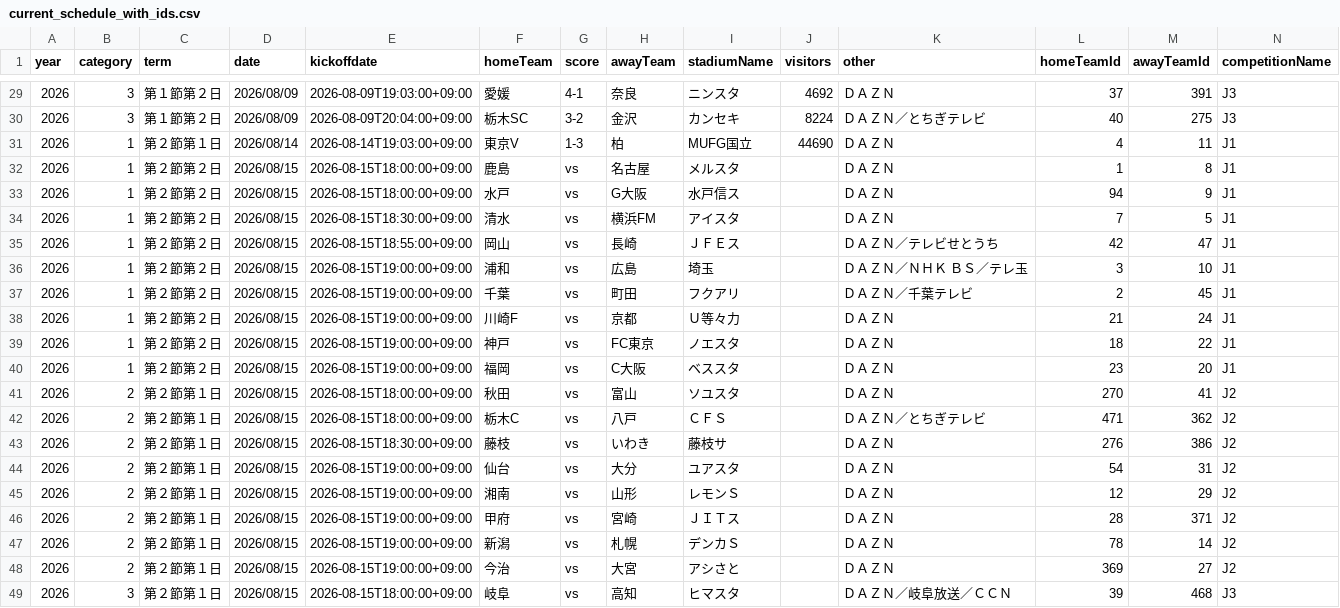
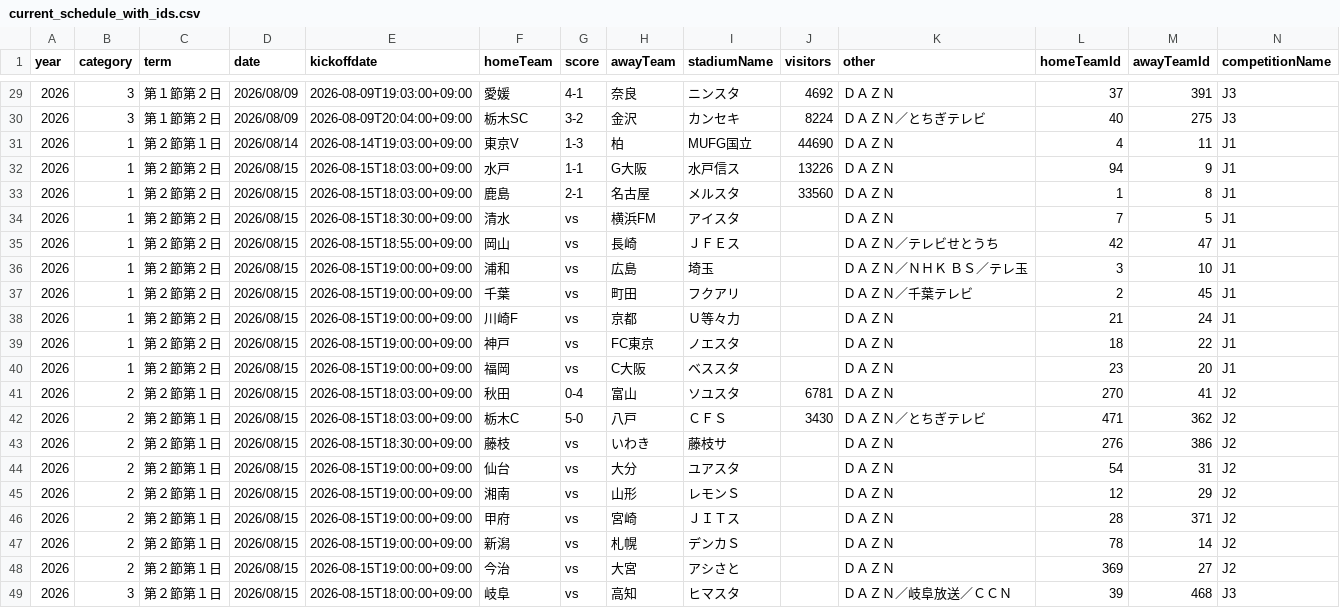
Before and after one commit to k-addtimes/jleague_open_data, a CSV file: processed/current_schedule_with_ids.csv, drawn as a sheet; only a part is shown, gaps mark what is left out; removed rows and columns are numbered as before the commit, all else as after; rows hold the shown columns only; the diff names each change by its address in the sheet, - before the commit and + after, or states it on an @@ line.

```diff
--- a/processed/current_schedule_with_ids.csv
+++ b/processed/current_schedule_with_ids.csv
-row 32: 2026 | 1 | 第２節第２日 | 2026/08/15 | 2026-08-15T18:00:00+09:00 | 鹿島 | vs | 名古屋 | メルスタ |  | ＤＡＺＮ | 1 | 8 | J1
-E32 (kickoffdate): 2026-08-15T18:00:00+09:00
+E32 (kickoffdate): 2026-08-15T18:03:00+09:00
-G32 (score): vs
+G32 (score): 1-1
-J32 (visitors): (empty)
+J32 (visitors): 13226
+row 33: 2026 | 1 | 第２節第２日 | 2026/08/15 | 2026-08-15T18:03:00+09:00 | 鹿島 | 2-1 | 名古屋 | メルスタ | 33560 | ＤＡＺＮ | 1 | 8 | J1
-E41:E42 (kickoffdate): 2026-08-15T18:00:00+09:00
+E41:E42 (kickoffdate): 2026-08-15T18:03:00+09:00
-G41 (score): vs
+G41 (score): 0-4
-J41 (visitors): (empty)
+J41 (visitors): 6781
-G42 (score): vs
+G42 (score): 5-0
-J42 (visitors): (empty)
+J42 (visitors): 3430
```
